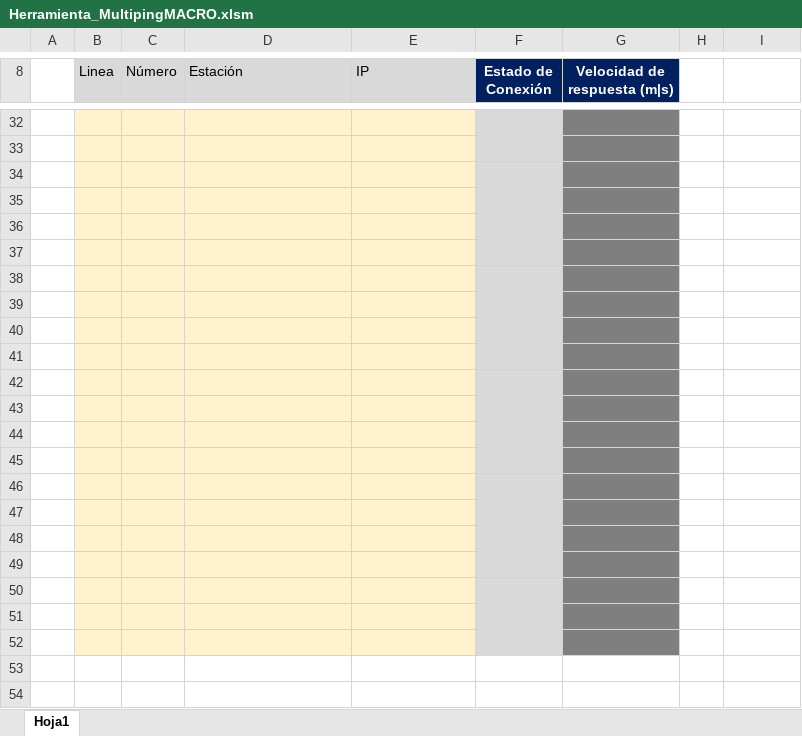
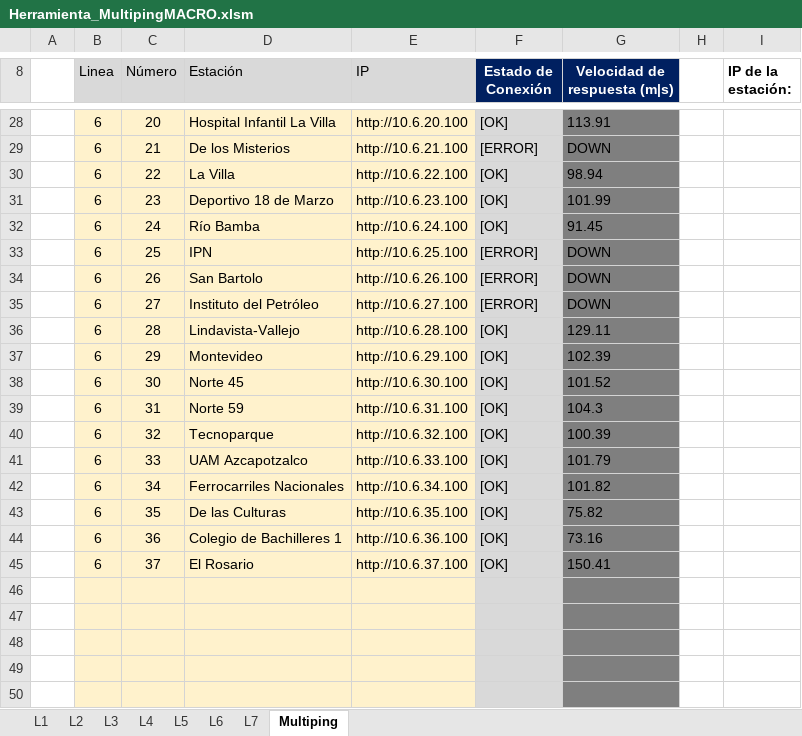
Before and after one commit to RIvanCF/Proyecto_Multiping_WL, an Excel workbook: Herramienta_MultipingMACRO.xlsm, sheet Multiping, drawn as a sheet; only a part is shown, gaps mark what is left out; the shorter side is filled out with more unchanged rows; values as stored, in another font and other column widths than the file's, no borders; charts and pictures and conditional formats not drawn; addresses are those after the commit; the diff covers the shown part only; the diff names each change by its address in the sheet, - before the commit and + after, or states it on an @@ line.

```diff
--- a/Herramienta_MultipingMACRO.xlsm (sheet Multiping)
+++ b/Herramienta_MultipingMACRO.xlsm (sheet Multiping)
-sheet tab: Hoja1
+sheet tab: Multiping
@@ sheet tab unhidden: L1 @@
@@ sheet tab unhidden: L2 @@
@@ sheet tab unhidden: L3 @@
@@ sheet tab unhidden: L4 @@
@@ sheet tab unhidden: L5 @@
@@ sheet tab unhidden: L6 @@
@@ sheet tab unhidden: L7 @@
-I8: (empty)
+I8: IP de la estación:
-row 28: (empty)
+row 28:  | 6 | 20 | Hospital Infantil La Villa | http://10.6.20.100 | [OK] | 113.91
-row 29: (empty)
+row 29:  | 6 | 21 | De los Misterios | http://10.6.21.100 | [ERROR] | DOWN
-row 30: (empty)
+row 30:  | 6 | 22 | La Villa | http://10.6.22.100 | [OK] | 98.94
-row 31: (empty)
+row 31:  | 6 | 23 | Deportivo 18 de Marzo | http://10.6.23.100 | [OK] | 101.99
-row 32: (empty)
+row 32:  | 6 | 24 | Río Bamba | http://10.6.24.100 | [OK] | 91.45
-row 33: (empty)
+row 33:  | 6 | 25 | IPN | http://10.6.25.100 | [ERROR] | DOWN
-row 34: (empty)
+row 34:  | 6 | 26 | San Bartolo | http://10.6.26.100 | [ERROR] | DOWN
-row 35: (empty)
+row 35:  | 6 | 27 | Instituto del Petróleo | http://10.6.27.100 | [ERROR] | DOWN
-row 36: (empty)
+row 36:  | 6 | 28 | Lindavista-Vallejo | http://10.6.28.100 | [OK] | 129.11
-row 37: (empty)
+row 37:  | 6 | 29 | Montevideo | http://10.6.29.100 | [OK] | 102.39
-row 38: (empty)
+row 38:  | 6 | 30 | Norte 45 | http://10.6.30.100 | [OK] | 101.52
-row 39: (empty)
+row 39:  | 6 | 31 | Norte 59 | http://10.6.31.100 | [OK] | 104.3
-row 40: (empty)
+row 40:  | 6 | 32 | Tecnoparque | http://10.6.32.100 | [OK] | 100.39
-row 41: (empty)
+row 41:  | 6 | 33 | UAM Azcapotzalco | http://10.6.33.100 | [OK] | 101.79
+row 42:  | 6 | 34 | Ferrocarriles Nacionales | http://10.6.34.100 | [OK] | 101.82
+row 43:  | 6 | 35 | De las Culturas | http://10.6.35.100 | [OK] | 75.82
+row 44:  | 6 | 36 | Colegio de Bachilleres 1 | http://10.6.36.100 | [OK] | 73.16
+row 45:  | 6 | 37 | El Rosario | http://10.6.37.100 | [OK] | 150.41
```
Also changed, not shown: 1 added row, 5 removed rows, 118 edited cells and cell formats elsewhere in this sheet, hidden cells, charts or pictures, 5 other files.
